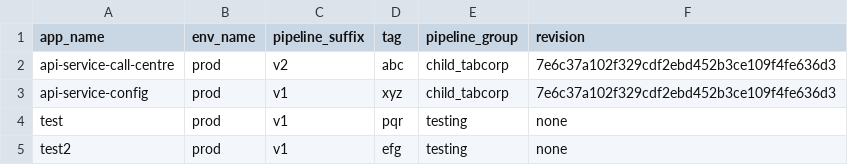
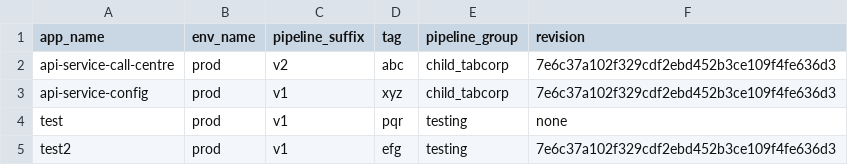
Before and after one commit to pratishthavermattn/Jenkins, a CSV file: gocd.csv, drawn as a sheet.

Commit message:
Update gocd.csv

```diff
--- a/gocd.csv
+++ b/gocd.csv
@@ -4,2 +4,2 @@ api-service-config,prod,v1,xyz,child_tabcorp,7e6c37a102f329cdf2ebd452b3ce109f4fe
 test,prod,v1,pqr,testing,none
-test2,prod,v1,efg,testing,none
+test2,prod,v1,efg,testing,7e6c37a102f329cdf2ebd452b3ce109f4fe636d3
```
